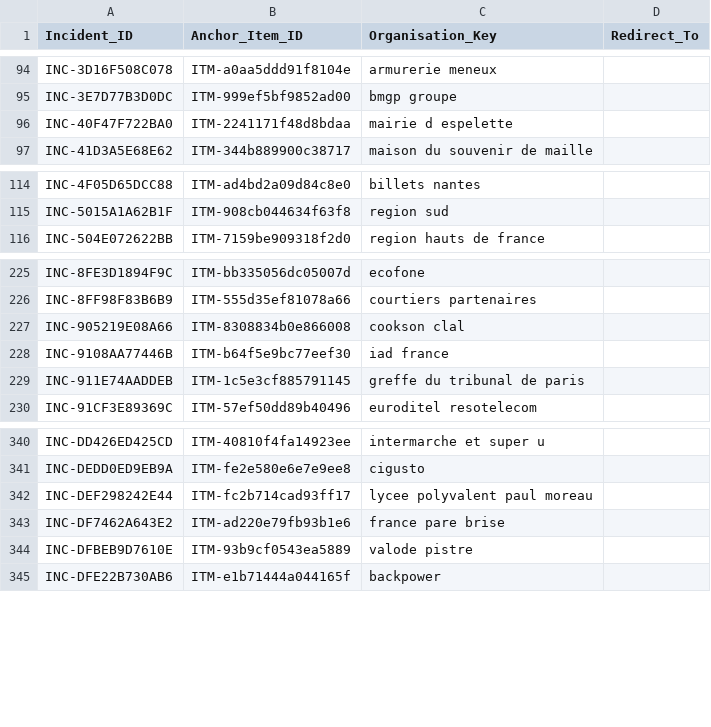
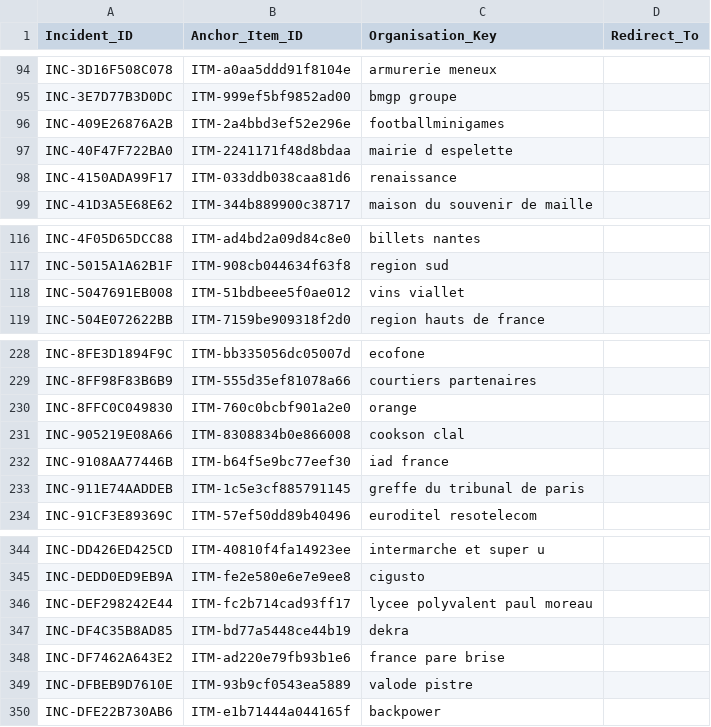
Before and after one commit to Ya7o/Cyberwatch, a CSV file: data/incident_id_registry.csv, drawn as a sheet; only a part is shown, gaps mark what is left out; the diff names each change by its address in the sheet, - before the commit and + after, or states it on an @@ line.

```diff
--- a/data/incident_id_registry.csv
+++ b/data/incident_id_registry.csv
+row 96: INC-409E26876A2B | ITM-2a4bbd3ef52e296e | footballminigames
+row 98: INC-4150ADA99F17 | ITM-033ddb038caa81d6 | renaissance
+row 118: INC-5047691EB008 | ITM-51bdbeee5f0ae012 | vins viallet
+row 230: INC-8FFC0C049830 | ITM-760c0bcbf901a2e0 | orange
+row 347: INC-DF4C35B8AD85 | ITM-bd77a5448ce44b19 | dekra
```
Also changed, not shown: data/incidents.csv, data/items.csv, 27 other files.
